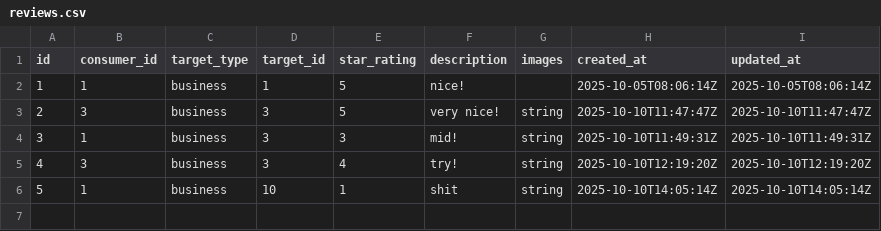
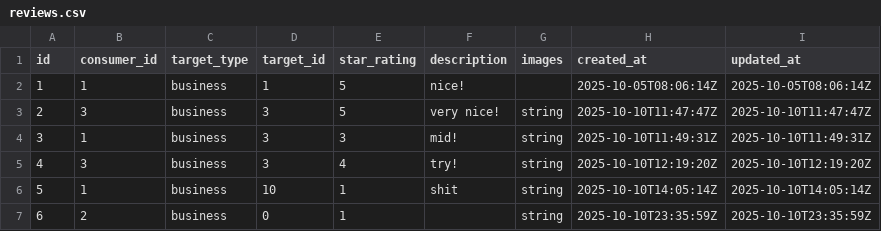
Before and after one commit to javen06/hawkersg, a CSV file: backend/app/assets/data/reviews.csv, drawn as a sheet.

Commit message:
Add new Business features

```diff
--- a/backend/app/assets/data/reviews.csv
+++ b/backend/app/assets/data/reviews.csv
@@ -6 +6,2 @@ id,consumer_id,target_type,target_id,star_rating,description,images,created_at,u
 5,1,business,10,1,shit,string,2025-10-10T14:05:14Z,2025-10-10T14:05:14Z
+6,2,business,0,1,,string,2025-10-10T23:35:59Z,2025-10-10T23:35:59Z
```
Also changed, not shown: backend/app/assets/data/favourites.csv, 11 other files.
